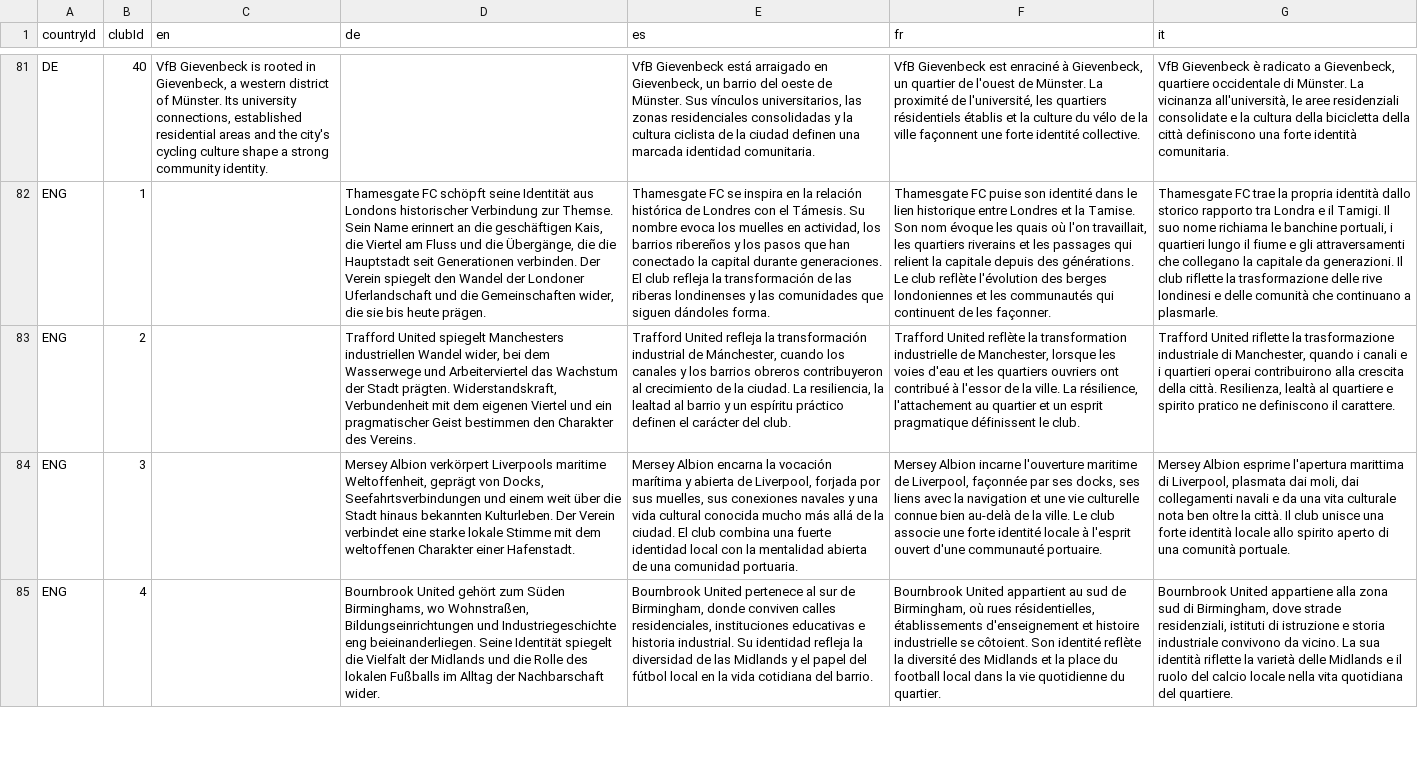
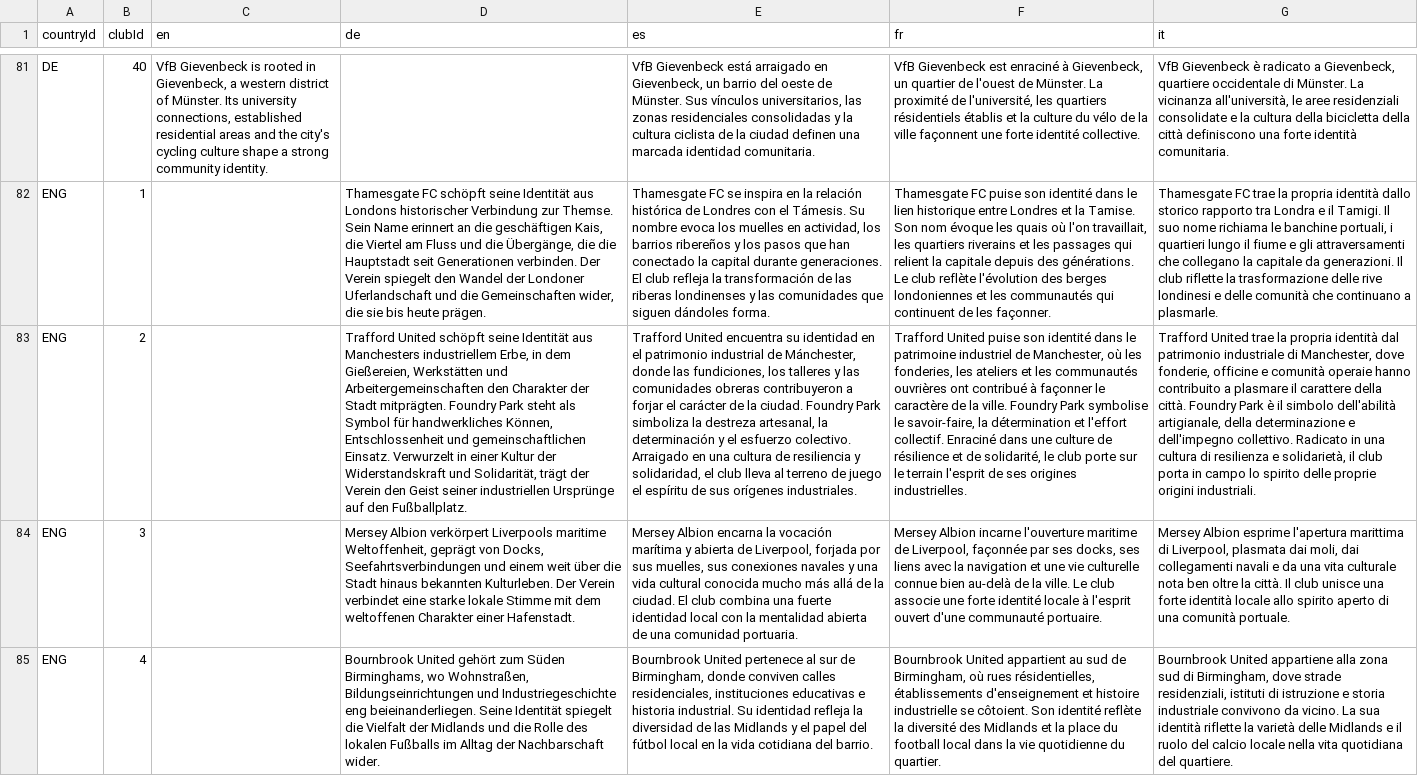
Before and after one commit to FraGioco9/football-architect, a CSV file: data/club-descriptions.i18n.csv, drawn as a sheet; only a part is shown, gaps mark what is left out; the diff names each change by its address in the sheet, - before the commit and + after, or states it on an @@ line.

Commit message:
chore(clubs): approve Trafford Foundrymen identity and localized descriptions

```diff
--- a/data/club-descriptions.i18n.csv
+++ b/data/club-descriptions.i18n.csv
-D83 (de): Trafford United spiegelt Manchesters industriellen Wandel wider, bei dem Wasserwege und Arbeiterviertel das Wachstum der Stadt prägten. Widerstandskraft, Verbundenheit mit dem eigenen Viertel und ein pragmatischer Geist bestimmen den Charakter des Vereins.
+D83 (de): Trafford United schöpft seine Identität aus Manchesters industriellem Erbe, in dem Gießereien, Werkstätten und Arbeitergemeinschaften den Charakter der Stadt mitprägten. Foundry Park steht als Symbol für handwerkliches Können, Entschlossenheit und gemeinschaftlichen Einsatz. Verwurzelt in einer Kultur der Widerstandskraft und Solidarität, trägt der Verein den Geist seiner industriellen Ursprünge auf den Fußballplatz.
-E83 (es): Trafford United refleja la transformación industrial de Mánchester, cuando los canales y los barrios obreros contribuyeron al crecimiento de la ciudad. La resiliencia, la lealtad al barrio y un espíritu práctico definen el carácter del club.
+E83 (es): Trafford United encuentra su identidad en el patrimonio industrial de Mánchester, donde las fundiciones, los talleres y las comunidades obreras contribuyeron a forjar el carácter de la ciudad. Foundry Park simboliza la destreza artesanal, la determinación y el esfuerzo colectivo. Arraigado en una cultura de resiliencia y solidaridad, el club lleva al terreno de juego el espíritu de sus orígenes industriales.
-F83 (fr): Trafford United reflète la transformation industrielle de Manchester, lorsque les voies d'eau et les quartiers ouvriers ont contribué à l'essor de la ville. La résilience, l'attachement au quartier et un esprit pragmatique définissent le club.
+F83 (fr): Trafford United puise son identité dans le patrimoine industriel de Manchester, où les fonderies, les ateliers et les communautés ouvrières ont contribué à façonner le caractère de la ville. Foundry Park symbolise le savoir-faire, la détermination et l'effort collectif. Enraciné dans une culture de résilience et de solidarité, le club porte sur le terrain l'esprit de ses origines industrielles.
-G83 (it): Trafford United riflette la trasformazione industriale di Manchester, quando i canali e i quartieri operai contribuirono alla crescita della città. Resilienza, lealtà al quartiere e spirito pratico ne definiscono il carattere.
+G83 (it): Trafford United trae la propria identità dal patrimonio industriale di Manchester, dove fonderie, officine e comunità operaie hanno contribuito a plasmare il carattere della città. Foundry Park è il simbolo dell'abilità artigianale, della determinazione e dell'impegno collettivo. Radicato in una cultura di resilienza e solidarietà, il club porta in campo lo spirito delle proprie origini industriali.
```
Also changed, not shown: data/clubs-registry.csv, 5 other files.
